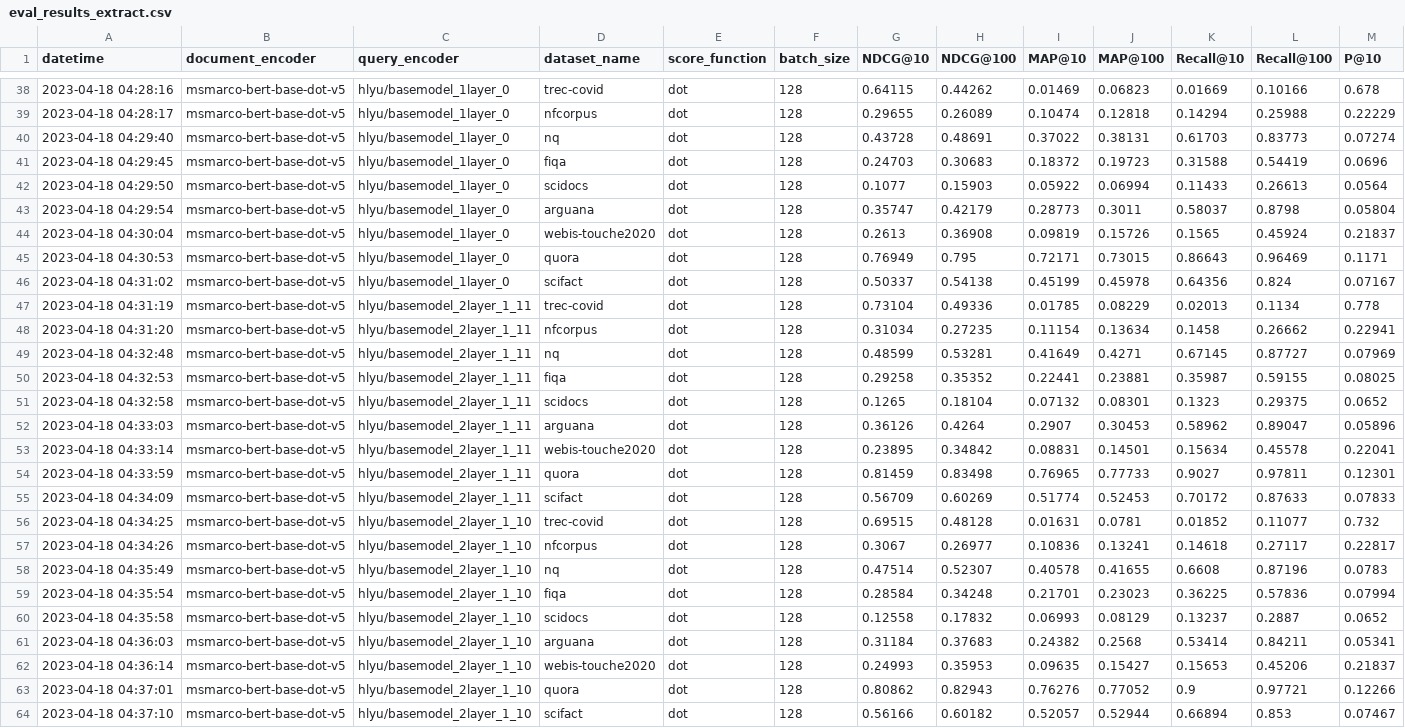
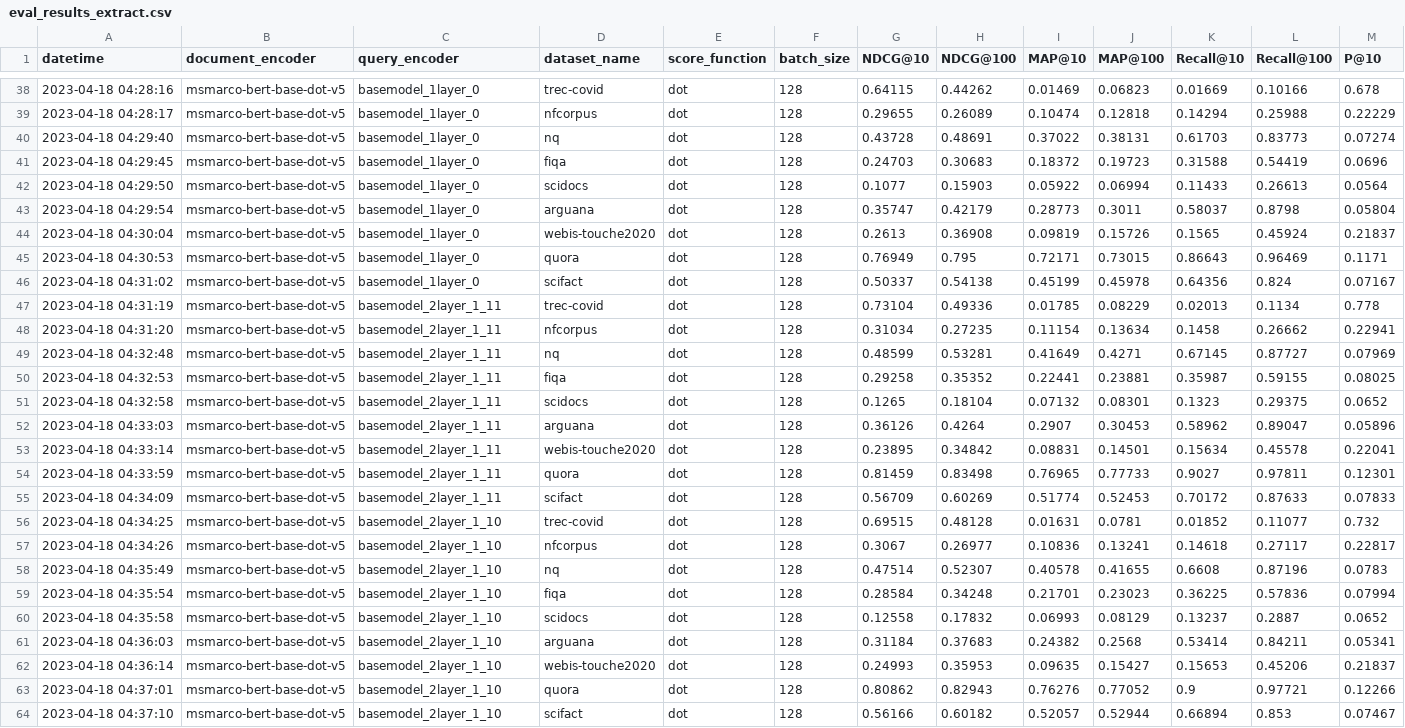
Before and after one commit to Guest400123064/distill-retriever, a CSV file: data/evaluations/eval_results_extract.csv, drawn as a sheet; only a part is shown, gaps mark what is left out; the diff covers the shown part only; the diff names each change by its address in the sheet, - before the commit and + after, or states it on an @@ line.

```diff
--- a/data/evaluations/eval_results_extract.csv
+++ b/data/evaluations/eval_results_extract.csv
-C38:C46 (query_encoder): hlyu/basemodel_1layer_0
+C38:C46 (query_encoder): basemodel_1layer_0
-C47:C55 (query_encoder): hlyu/basemodel_2layer_1_11
+C47:C55 (query_encoder): basemodel_2layer_1_11
-C56:C64 (query_encoder): hlyu/basemodel_2layer_1_10
+C56:C64 (query_encoder): basemodel_2layer_1_10
```
Also changed, not shown: 90 edited cells elsewhere in this file, 1 other file.
